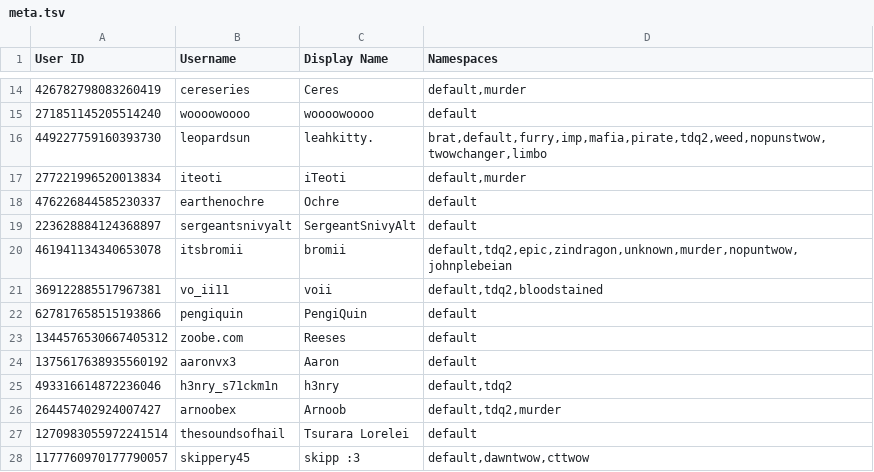
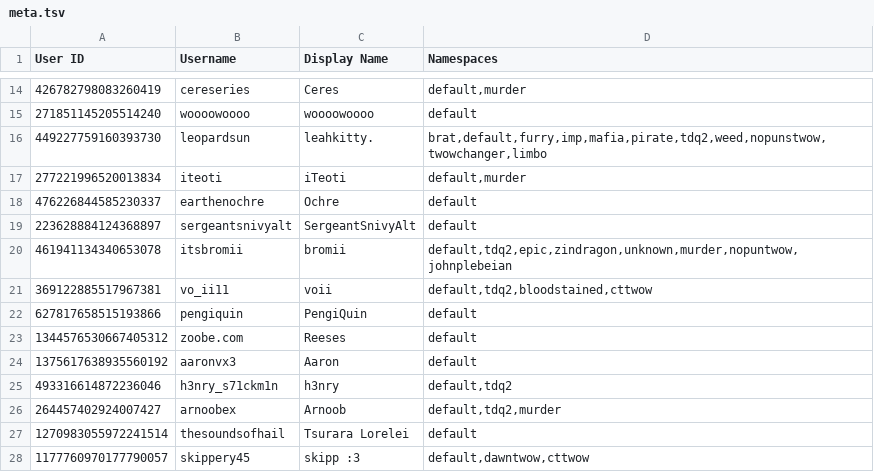
Before and after one commit to TWOW-Booksonas/twow-booksonas.github.io, a TSV file: meta.tsv, drawn as a sheet; only a part is shown, gaps mark what is left out.

Commit message:
Update Meta

```diff
--- a/meta.tsv
+++ b/meta.tsv
@@ -20,3 +20,3 @@ User ID	Username	Display Name	Namespaces
 461941134340653078	itsbromii	bromii	default,tdq2,epic,zindragon,unknown,murder,nopuntwow,johnplebeian
-369122885517967381	vo_ii11	voii	default,tdq2,bloodstained
+369122885517967381	vo_ii11	voii	default,tdq2,bloodstained,cttwow
 627817658515193866	pengiquin	PengiQuin	default
```
